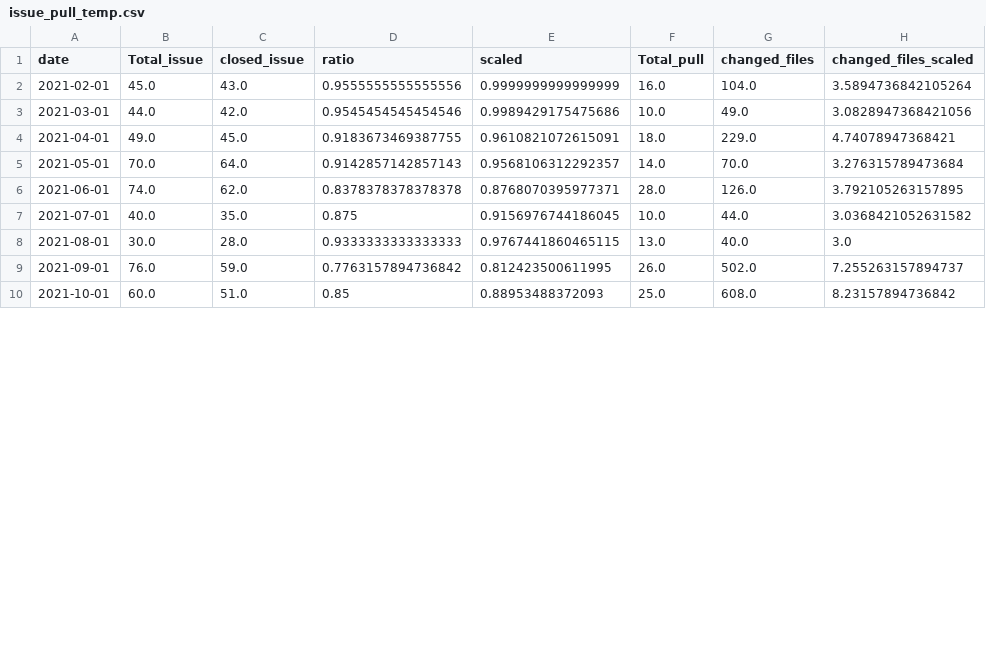
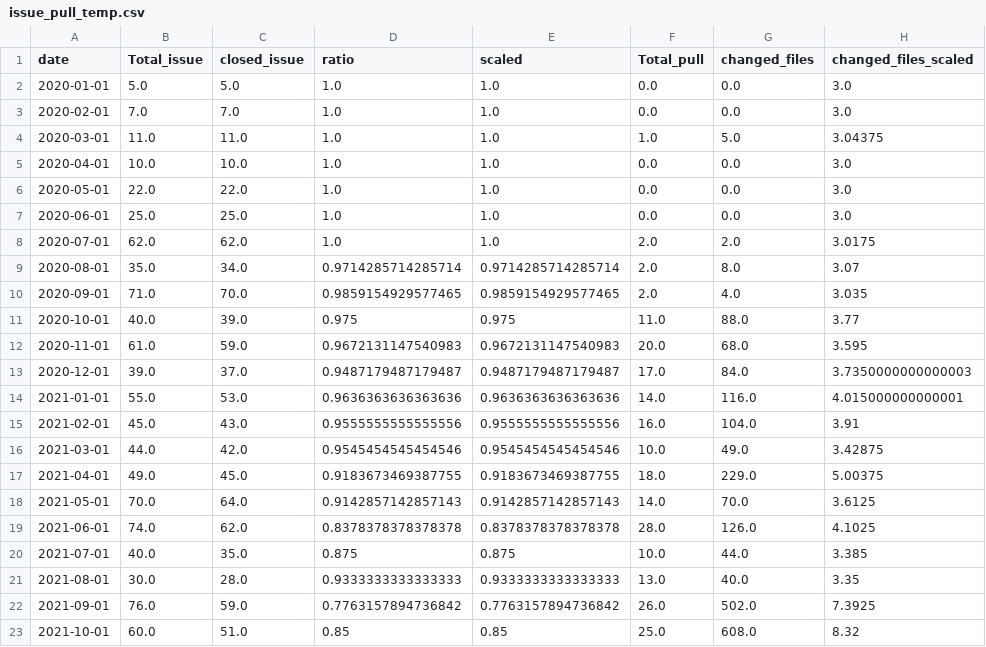
Before and after one commit to yeaminurr/GitHubDataViz, a CSV file: static/haystack/issue_pull_temp.csv, drawn as a sheet; only a part is shown; the diff covers the shown part only.

```diff
--- a/static/haystack/issue_pull_temp.csv
+++ b/static/haystack/issue_pull_temp.csv
@@ -1,10 +1,23 @@
 date,Total_issue,closed_issue,ratio,scaled,Total_pull,changed_files,changed_files_scaled
-2021-02-01,45.0,43.0,0.9555555555555556,0.9999999999999999,16.0,104.0,3.5894736842105264
-2021-03-01,44.0,42.0,0.9545454545454546,0.9989429175475686,10.0,49.0,3.0828947368421056
-2021-04-01,49.0,45.0,0.9183673469387755,0.9610821072615091,18.0,229.0,4.74078947368421
-2021-05-01,70.0,64.0,0.9142857142857143,0.9568106312292357,14.0,70.0,3.276315789473684
-2021-06-01,74.0,62.0,0.8378378378378378,0.8768070395977371,28.0,126.0,3.792105263157895
-2021-07-01,40.0,35.0,0.875,0.9156976744186045,10.0,44.0,3.0368421052631582
-2021-08-01,30.0,28.0,0.9333333333333333,0.9767441860465115,13.0,40.0,3.0
-2021-09-01,76.0,59.0,0.7763157894736842,0.812423500611995,26.0,502.0,7.255263157894737
-2021-10-01,60.0,51.0,0.85,0.88953488372093,25.0,608.0,8.23157894736842
+2020-01-01,5.0,5.0,1.0,1.0,0.0,0.0,3.0
+2020-02-01,7.0,7.0,1.0,1.0,0.0,0.0,3.0
+2020-03-01,11.0,11.0,1.0,1.0,1.0,5.0,3.04375
+2020-04-01,10.0,10.0,1.0,1.0,0.0,0.0,3.0
+2020-05-01,22.0,22.0,1.0,1.0,0.0,0.0,3.0
+2020-06-01,25.0,25.0,1.0,1.0,0.0,0.0,3.0
+2020-07-01,62.0,62.0,1.0,1.0,2.0,2.0,3.0175
+2020-08-01,35.0,34.0,0.9714285714285714,0.9714285714285714,2.0,8.0,3.07
+2020-09-01,71.0,70.0,0.9859154929577465,0.9859154929577465,2.0,4.0,3.035
+2020-10-01,40.0,39.0,0.975,0.975,11.0,88.0,3.77
+2020-11-01,61.0,59.0,0.9672131147540983,0.9672131147540983,20.0,68.0,3.595
+2020-12-01,39.0,37.0,0.9487179487179487,0.9487179487179487,17.0,84.0,3.7350000000000003
+2021-01-01,55.0,53.0,0.9636363636363636,0.9636363636363636,14.0,116.0,4.015000000000001
+2021-02-01,45.0,43.0,0.9555555555555556,0.9555555555555556,16.0,104.0,3.91
+2021-03-01,44.0,42.0,0.9545454545454546,0.9545454545454546,10.0,49.0,3.42875
+2021-04-01,49.0,45.0,0.9183673469387755,0.9183673469387755,18.0,229.0,5.00375
+2021-05-01,70.0,64.0,0.9142857142857143,0.9142857142857143,14.0,70.0,3.6125
+2021-06-01,74.0,62.0,0.8378378378378378,0.8378378378378378,28.0,126.0,4.1025
+2021-07-01,40.0,35.0,0.875,0.875,10.0,44.0,3.385
+2021-08-01,30.0,28.0,0.9333333333333333,0.9333333333333333,13.0,40.0,3.35
+2021-09-01,76.0,59.0,0.7763157894736842,0.7763157894736842,26.0,502.0,7.3925
+2021-10-01,60.0,51.0,0.85,0.85,25.0,608.0,8.32
```
Also changed, not shown: 24 edited cells elsewhere in this file, static/git/issue_pull.csv, static/git/temp.csv, 11 other files.
